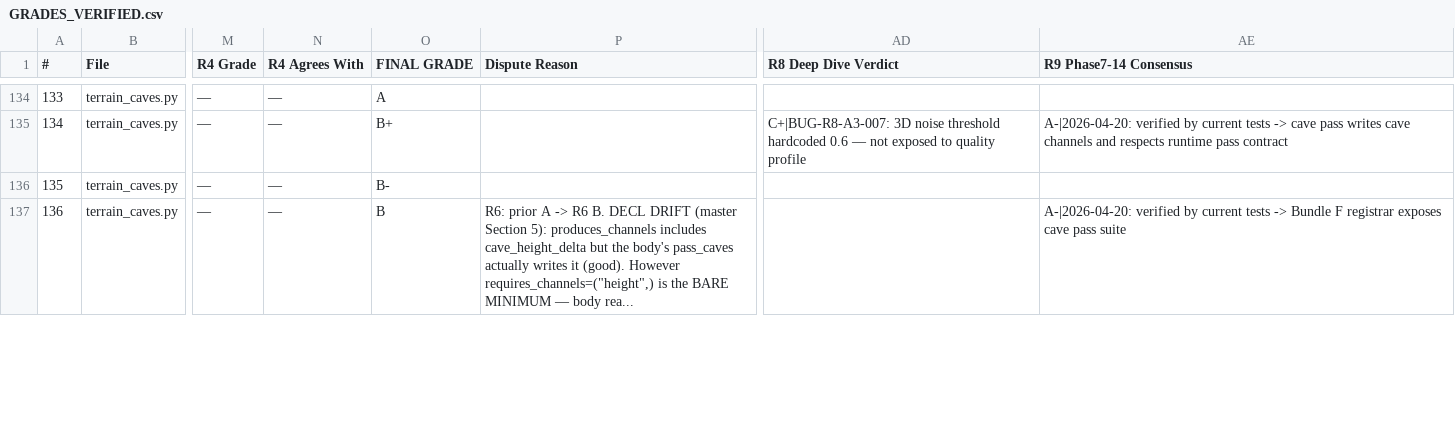
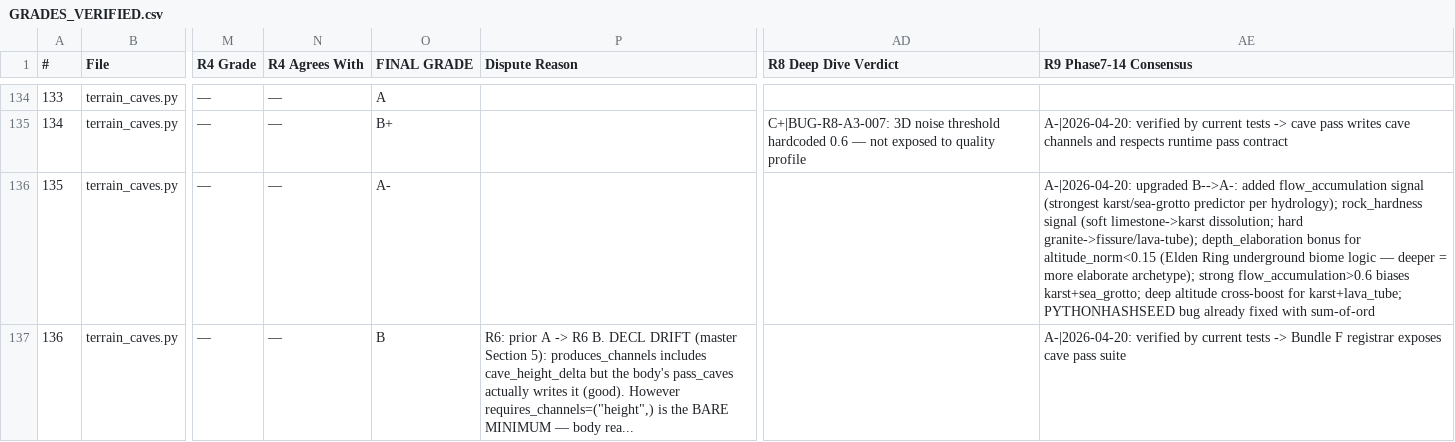
Before and after one commit to Sharks820/veilbreakers-terrain, a CSV file: docs/aaa-audit/GRADES_VERIFIED.csv, drawn as a sheet; only a part is shown, gaps mark what is left out; the diff covers the shown part only; the diff names each change by its address in the sheet, - before the commit and + after, or states it on an @@ line.

```diff
--- a/docs/aaa-audit/GRADES_VERIFIED.csv
+++ b/docs/aaa-audit/GRADES_VERIFIED.csv
-O136 (FINAL GRADE): B-
+O136 (FINAL GRADE): A-
-AE136 (R9 Phase7-14 Consensus): (empty)
+AE136 (R9 Phase7-14 Consensus): A-|2026-04-20: upgraded B-->A-: added flow_accumulation signal (strongest karst/sea-grotto predictor per hydrology); rock_hardness signal (soft limestone->karst dissolution; hard granite->fissure/lava-tube); depth_elaboration bonus for altitude_norm<0.15 (Elden Ring underground biome logic — deeper = more elaborate archetype); strong flow_accumulation>0.6 biases karst+sea_grotto; deep altitude cross-boost for karst+lava_tube; PYTHONHASHSEED bug already fixed with sum-of-ord
```
Also changed, not shown: 7 edited cells elsewhere in this file, 2 other files.
